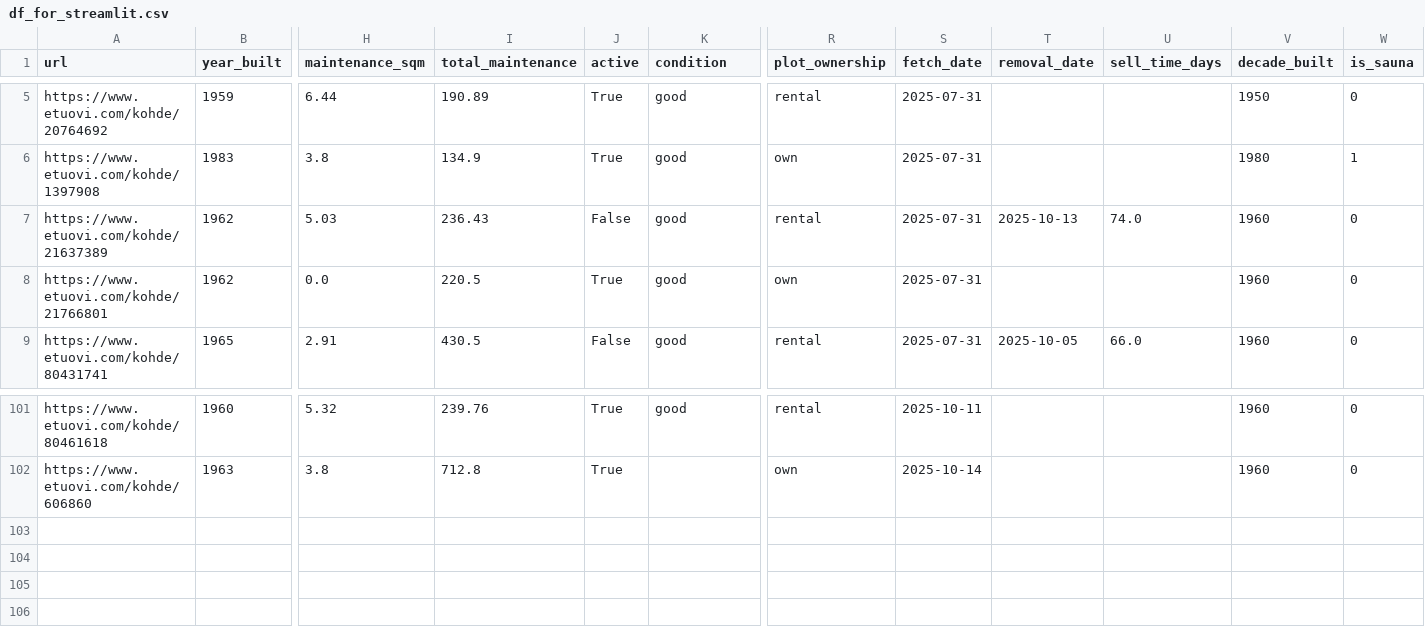
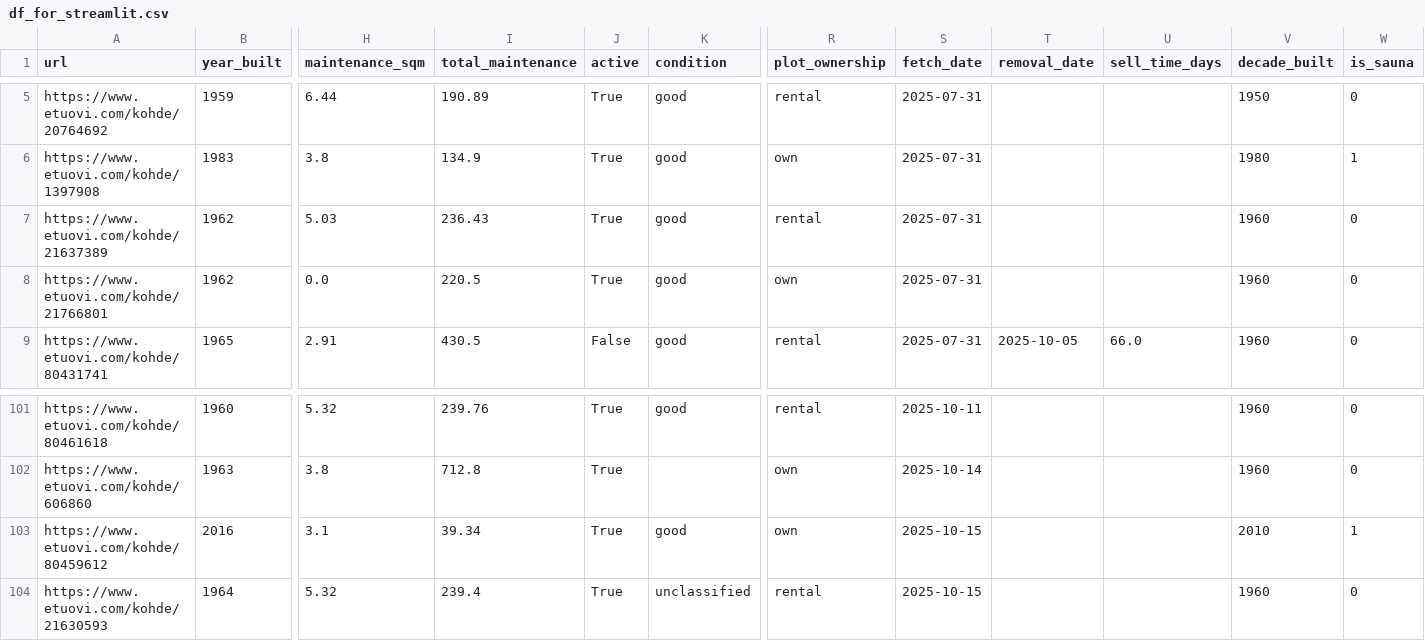
Before and after one commit to setuukka/etuovi, a CSV file: df_for_streamlit.csv, drawn as a sheet; only a part is shown, gaps mark what is left out; rows hold the shown columns only; the diff names each change by its address in the sheet, - before the commit and + after, or states it on an @@ line.

Commit message:
Nightly update Wed Oct 15 05:00:03 AM EEST 2025

```diff
--- a/df_for_streamlit.csv
+++ b/df_for_streamlit.csv
-J7 (active): False
+J7 (active): True
-T7 (removal_date): 2025-10-13
+T7 (removal_date): (empty)
-U7 (sell_time_days): 74.0
+U7 (sell_time_days): (empty)
+row 103: https://www.etuovi.com/kohde/80459612 | 2016 | 3.1 | 39.34 | True | good | own | 2025-10-15 |  |  | 2010 | 1
+row 104: https://www.etuovi.com/kohde/21630593 | 1964 | 5.32 | 239.4 | True | unclassified | rental | 2025-10-15 |  |  | 1960 | 0
```
